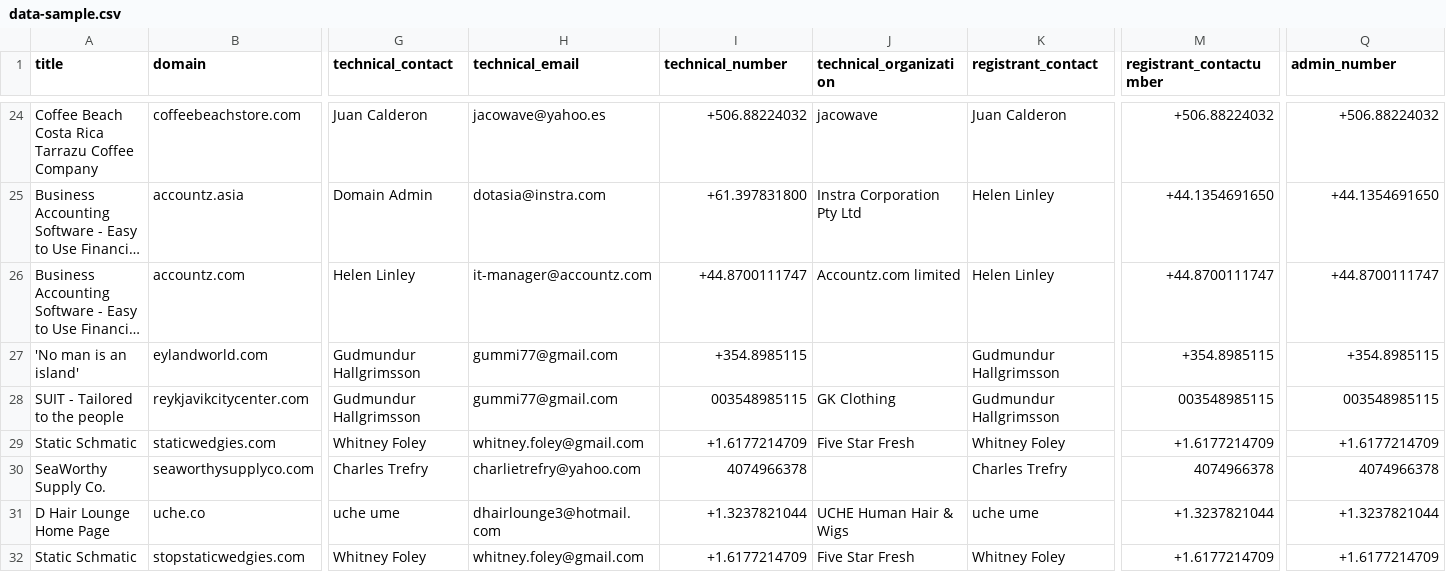
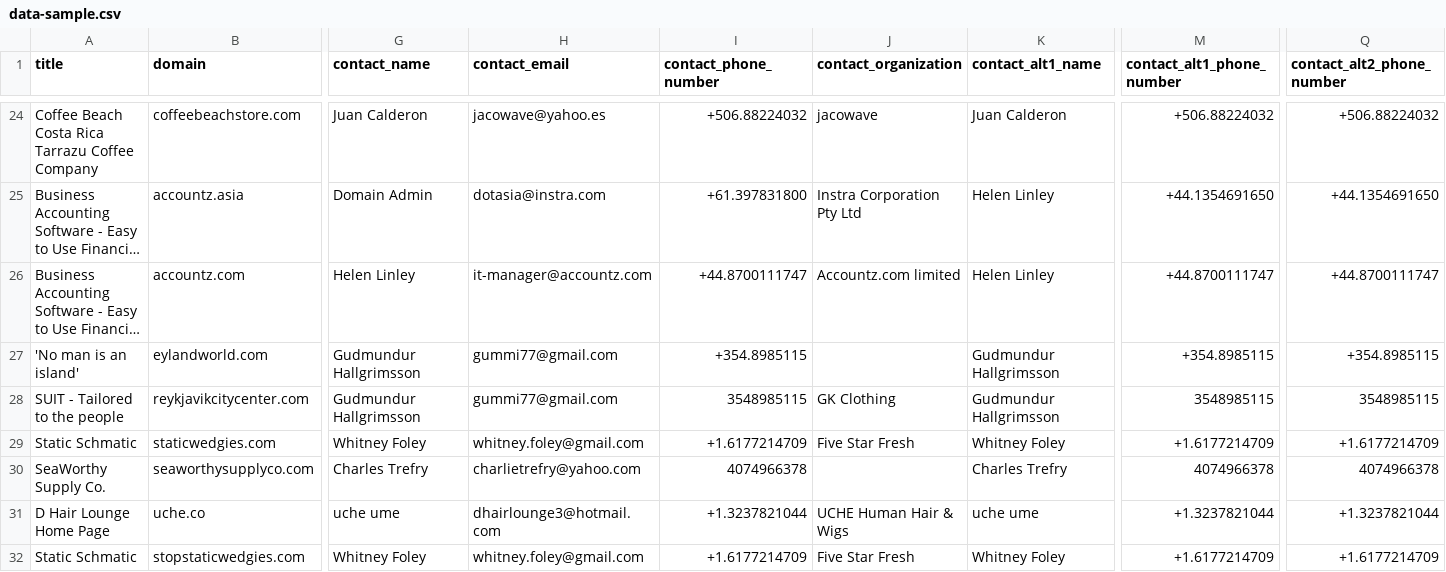
Before and after one commit to SohailKh/leanleads-web, a CSV file: csv_data/data-sample.csv, drawn as a sheet; only a part is shown, gaps mark what is left out; long unchanged cells end in …; the diff covers the shown part only; the diff names each change by its address in the sheet, - before the commit and + after, or states it on an @@ line.

Commit message:
landing page improvements + link, analytics added, improve sample cvs formatting

```diff
--- a/csv_data/data-sample.csv
+++ b/csv_data/data-sample.csv
-G1: technical_contact
+G1: contact_name
-H1: technical_email
+H1: contact_email
-I1: technical_number
+I1: contact_phone_number
-J1: technical_organization
+J1: contact_organization
-K1: registrant_contact
+K1: contact_alt1_name
-M1: registrant_contactumber
+M1: contact_alt1_phone_number
-Q1: admin_number
+Q1: contact_alt2_phone_number
-I28 (contact_phone_number): 003548985115
+I28 (contact_phone_number): 3548985115
-M28 (contact_alt1_phone_number): 003548985115
+M28 (contact_alt1_phone_number): 3548985115
-Q28 (contact_alt2_phone_number): 003548985115
+Q28 (contact_alt2_phone_number): 3548985115
```
Also changed, not shown: 5 edited cells elsewhere in this file, 4 other files.
